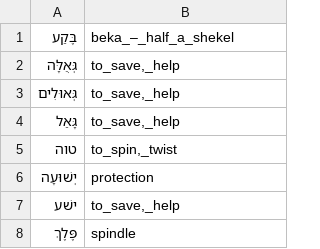
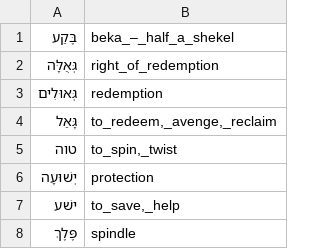
Before and after one commit to pthu/sahd, a CSV file: word_list.csv, drawn as a sheet.

```diff
--- a/word_list.csv
+++ b/word_list.csv
@@ -1,5 +1,5 @@
 בֶּקַע,beka_–_half_a_shekel
-גְּאֻלָּה,"to_save,_help"
-גְּאוּלִים,"to_save,_help"
-גָּאַל,"to_save,_help"
+גְּאֻלָּה,right_of_redemption
+גְּאוּלִים,redemption
+גָּאַל,"to_redeem,_avenge,_reclaim"
 טוה,"to_spin,_twist"
```
Also changed, not shown: 10 other files.
